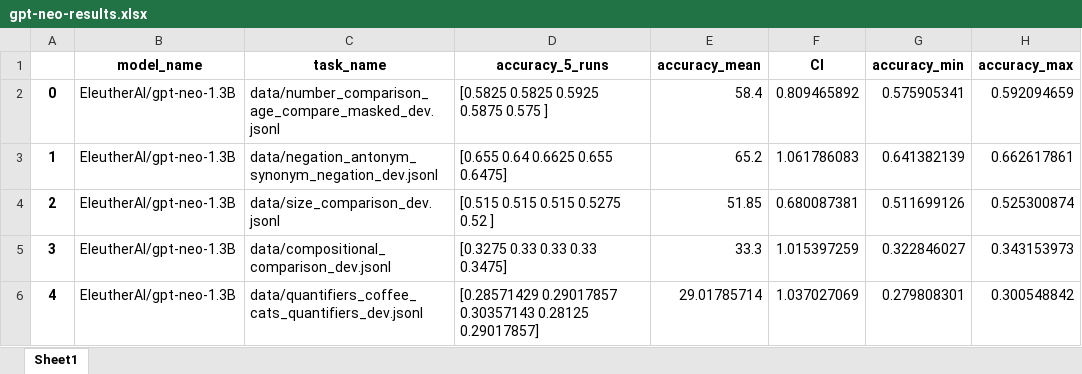
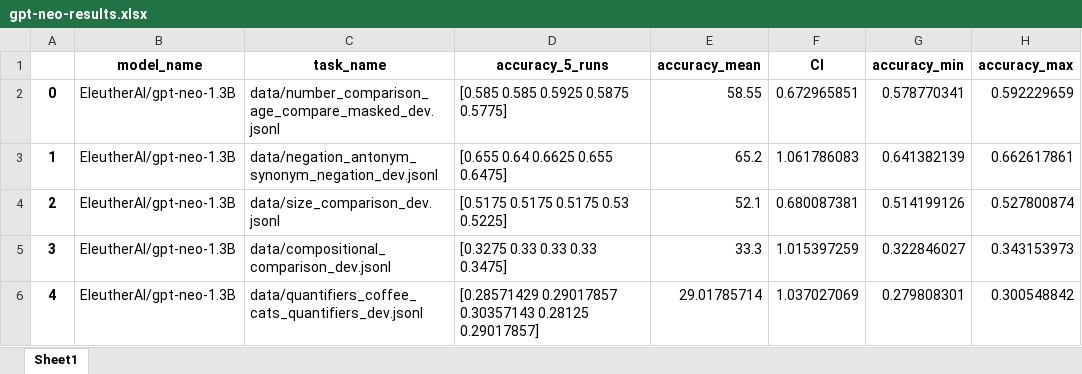
Before and after one commit to NamrataRShivagunde/oLMpics, an Excel workbook: oLMpics/gpt2-results/gpt-neo-results.xlsx, sheet Sheet1, drawn as a sheet; values as stored, in another font and other column widths than the file's, no borders; the diff names each change by its address in the sheet, - before the commit and + after, or states it on an @@ line.

```diff
--- a/oLMpics/gpt2-results/gpt-neo-results.xlsx (sheet Sheet1)
+++ b/oLMpics/gpt2-results/gpt-neo-results.xlsx (sheet Sheet1)
-D2 (accuracy_5_runs): [0.5825 0.5825 0.5925 0.5875 0.575 ]
+D2 (accuracy_5_runs): [0.585 0.585 0.5925 0.5875 0.5775]
-E2 (accuracy_mean): 58.4
+E2 (accuracy_mean): 58.55
-F2 (CI): 0.809465892
+F2 (CI): 0.672965851
-G2 (accuracy_min): 0.575905341
+G2 (accuracy_min): 0.578770341
-H2 (accuracy_max): 0.592094659
+H2 (accuracy_max): 0.592229659
-D4 (accuracy_5_runs): [0.515 0.515 0.515 0.5275 0.52 ]
+D4 (accuracy_5_runs): [0.5175 0.5175 0.5175 0.53 0.5225]
-E4 (accuracy_mean): 51.85
+E4 (accuracy_mean): 52.1
-G4 (accuracy_min): 0.511699126
+G4 (accuracy_min): 0.514199126
-H4 (accuracy_max): 0.525300874
+H4 (accuracy_max): 0.527800874
```
Also changed, not shown: oLMpics/gpt2-results/gpt2-large-results.xlsx, oLMpics/gpt2-results/gpt2-medium-results.xlsx, 8 other files.
